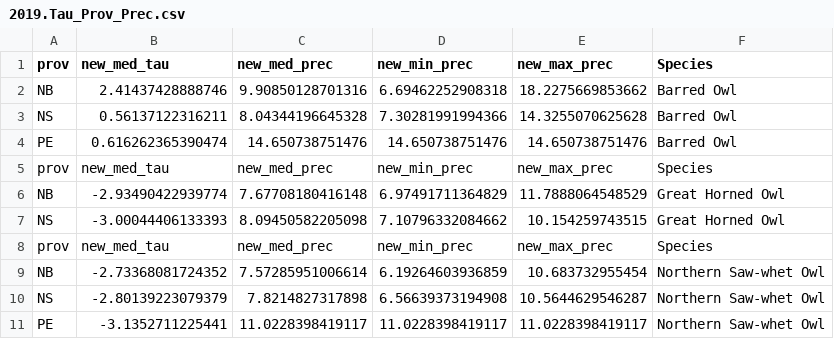
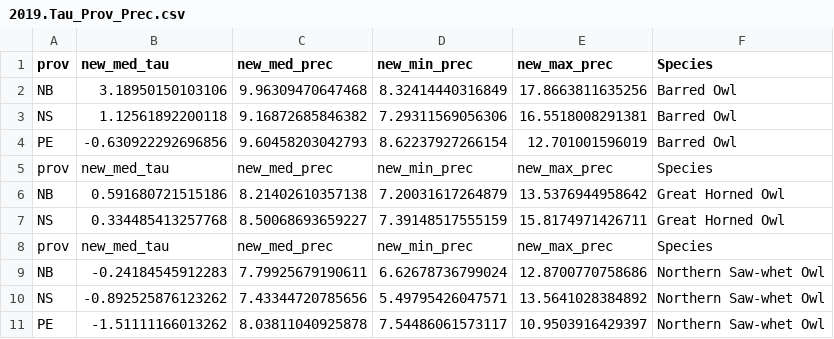
Before and after one commit to DMEthier/Atlantic-NOS, a CSV file: output/2019.Tau_Prov_Prec.csv, drawn as a sheet.

```diff
--- a/output/2019.Tau_Prov_Prec.csv
+++ b/output/2019.Tau_Prov_Prec.csv
@@ -1,11 +1,11 @@
 prov,new_med_tau,new_med_prec,new_min_prec,new_max_prec,Species
-NB,2.41437428888746,9.90850128701316,6.69462252908318,18.2275669853662,Barred Owl
-NS,0.56137122316211,8.04344196645328,7.30281991994366,14.3255070625628,Barred Owl
-PE,0.616262365390474,14.650738751476,14.650738751476,14.650738751476,Barred Owl
+NB,3.18950150103106,9.96309470647468,8.32414440316849,17.8663811635256,Barred Owl
+NS,1.12561892200118,9.16872685846382,7.29311569056306,16.5518008291381,Barred Owl
+PE,-0.630922292696856,9.60458203042793,8.62237927266154,12.701001596019,Barred Owl
 prov,new_med_tau,new_med_prec,new_min_prec,new_max_prec,Species
-NB,-2.93490422939774,7.67708180416148,6.97491711364829,11.7888064548529,Great Horned Owl
-NS,-3.00044406133393,8.09450582205098,7.10796332084662,10.154259743515,Great Horned Owl
+NB,0.591680721515186,8.21402610357138,7.20031617264879,13.5376944958642,Great Horned Owl
+NS,0.334485413257768,8.50068693659227,7.39148517555159,15.8174971426711,Great Horned Owl
 prov,new_med_tau,new_med_prec,new_min_prec,new_max_prec,Species
-NB,-2.73368081724352,7.57285951006614,6.19264603936859,10.683732955454,Northern Saw-whet Owl
-NS,-2.80139223079379,7.8214827317898,6.56639373194908,10.5644629546287,Northern Saw-whet Owl
-PE,-3.1352711225441,11.0228398419117,11.0228398419117,11.0228398419117,Northern Saw-whet Owl
+NB,-0.24184545912283,7.79925679190611,6.62678736799024,12.8700770758686,Northern Saw-whet Owl
+NS,-0.892525876123262,7.43344720785656,5.49795426047571,13.5641028384892,Northern Saw-whet Owl
+PE,-1.51111166013262,8.03811040925878,7.54486061573117,10.9503916429397,Northern Saw-whet Owl
```
Also changed, not shown: ATOWL_test_dat.csv, output/2019.Random_Summary.csv, 50 other files.
